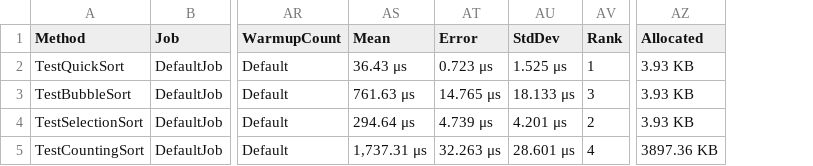
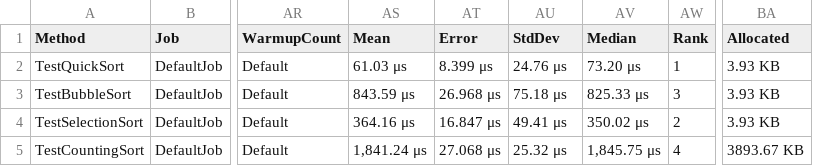
Before and after one commit to KristofGitHub/TypesOfSorting, a CSV file: TrueCode/bin/Release/net7.0/BenchmarkDotNet.Artifacts/results/TrueCode.ListOfSortingBenchmark-report.csv, drawn as a sheet; only a part is shown, gaps mark what is left out; addresses are those after the commit; the diff names each change by its address in the sheet, - before the commit and + after, or states it on an @@ line.

Commit message:
final commit: add README.txt and Result.png

```diff
--- a/TrueCode/bin/Release/net7.0/BenchmarkDotNet.Artifacts/results/TrueCode.ListOfSortingBenchmark-report.csv
+++ b/TrueCode/bin/Release/net7.0/BenchmarkDotNet.Artifacts/results/TrueCode.ListOfSortingBenchmark-report.csv
+column AV (Median), rows 2-5: 73.20 μs | 825.33 μs | 350.02 μs | 1,845.75 μs
-AS2 (Mean): 36.43 μs
+AS2 (Mean): 61.03 μs
-AT2 (Error): 0.723 μs
+AT2 (Error): 8.399 μs
-AU2 (StdDev): 1.525 μs
+AU2 (StdDev): 24.76 μs
-AS3 (Mean): 761.63 μs
+AS3 (Mean): 843.59 μs
-AT3 (Error): 14.765 μs
+AT3 (Error): 26.968 μs
-AU3 (StdDev): 18.133 μs
+AU3 (StdDev): 75.18 μs
-AS4 (Mean): 294.64 μs
+AS4 (Mean): 364.16 μs
-AT4 (Error): 4.739 μs
+AT4 (Error): 16.847 μs
-AU4 (StdDev): 4.201 μs
+AU4 (StdDev): 49.41 μs
-AS5 (Mean): 1,737.31 μs
+AS5 (Mean): 1,841.24 μs
-AT5 (Error): 32.263 μs
+AT5 (Error): 27.068 μs
-AU5 (StdDev): 28.601 μs
+AU5 (StdDev): 25.32 μs
-BA5 (Allocated): 3897.36 KB
+BA5 (Allocated): 3893.67 KB
```
Also changed, not shown: 10 other files.
